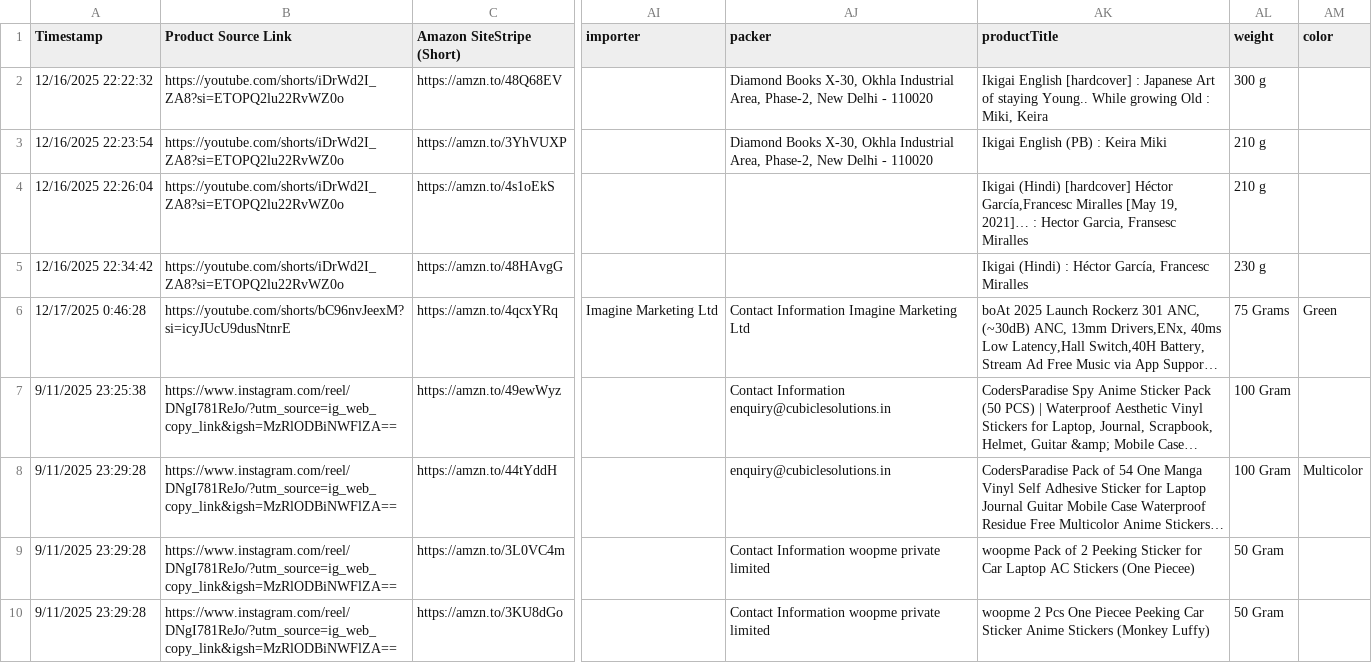
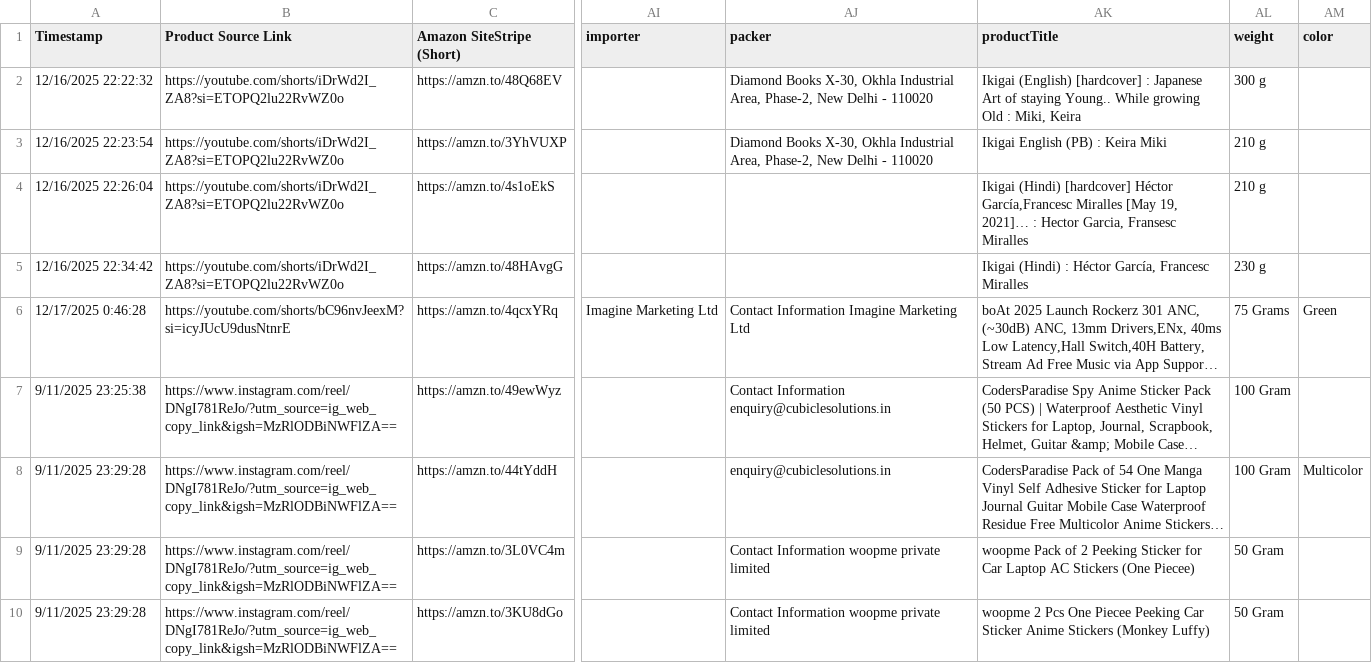
Before and after one commit to JOLT-dailyAi/VibeDrips, a CSV file: data/products.csv, drawn as a sheet; only a part is shown, gaps mark what is left out; long unchanged cells end in …; the diff names each change by its address in the sheet, - before the commit and + after, or states it on an @@ line.

Commit message:
Admin: Updated products.csv - 2025-12-17T13:47:33.442Z

```diff
--- a/data/products.csv
+++ b/data/products.csv
-AK2 (productTitle): Ikigai English [hardcover] :…
+AK2 (productTitle): Ikigai (English) [hardcover] :…
```
